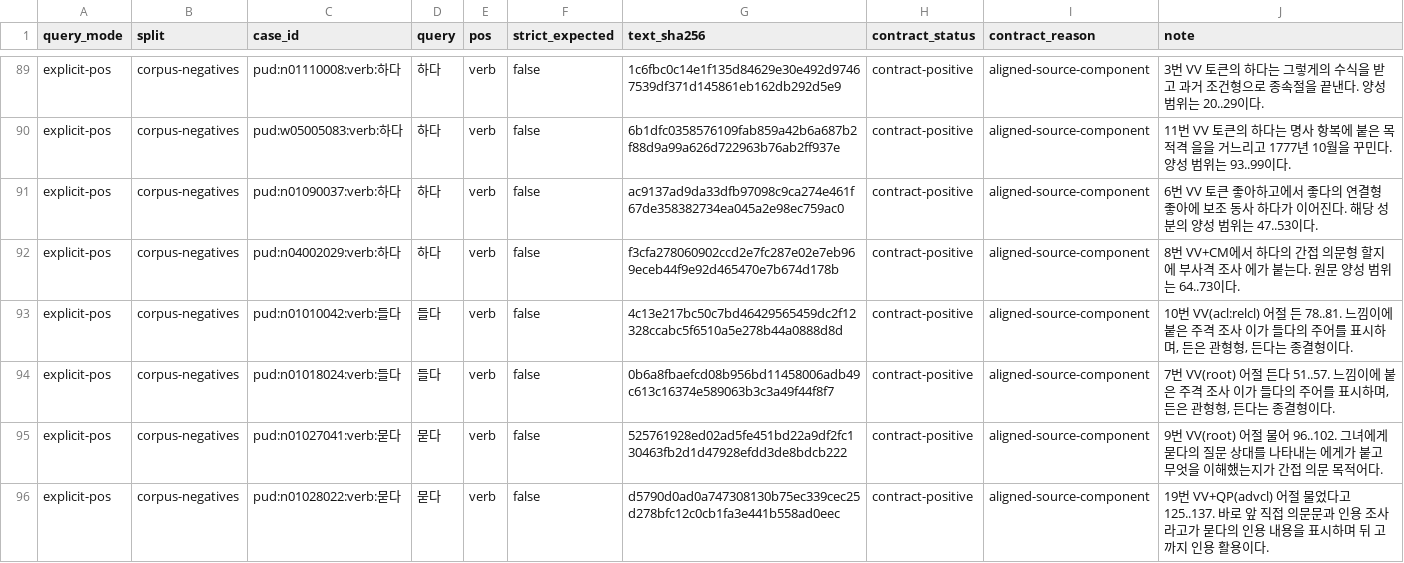
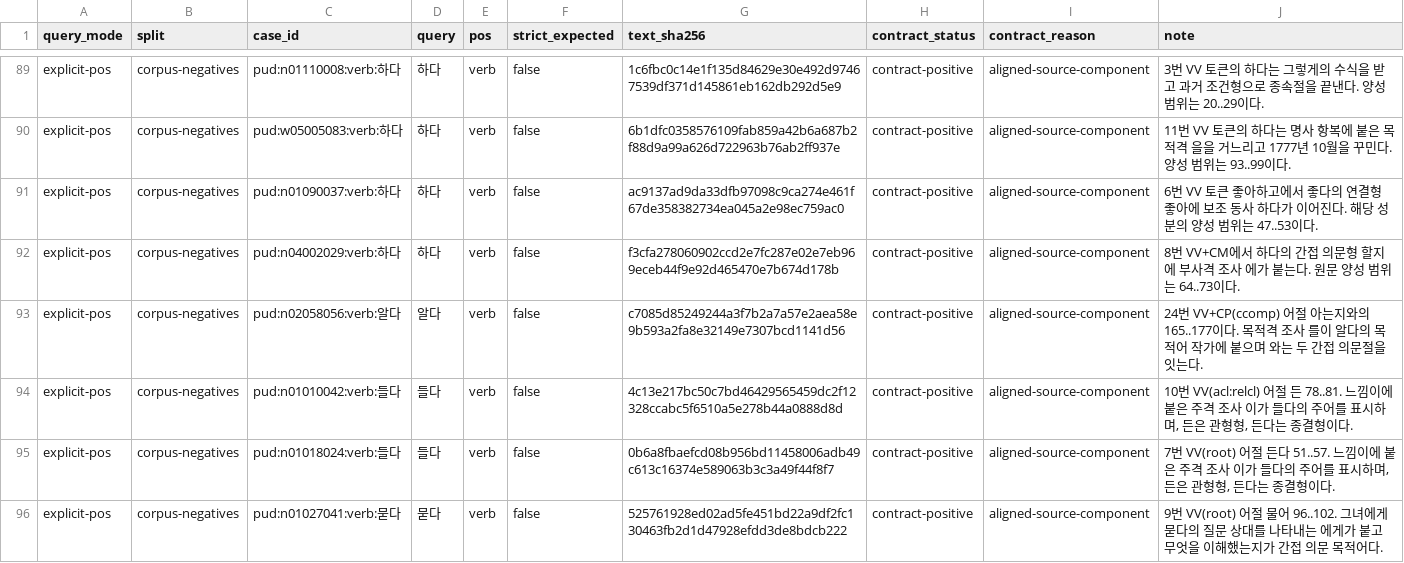
Before and after one commit to SeokminHong/kfind, a TSV file: tools/morph-compare/pud-verb-label-corpus-reviews.tsv, drawn as a sheet; only a part is shown, gaps mark what is left out; the shorter side is filled out with more unchanged rows; the diff names each change by its address in the sheet, - before the commit and + after, or states it on an @@ line.

Commit message:
간접 의문절의 접속 조사와 명사 경계 확인 (#899)
* fix(morph): 간접 의문절의 접속 조사와 명사 경계 확인

* docs(benchmark): 간접 의문절과 명사 경계 검증

```diff
--- a/tools/morph-compare/pud-verb-label-corpus-reviews.tsv
+++ b/tools/morph-compare/pud-verb-label-corpus-reviews.tsv
+row 93: explicit-pos | corpus-negatives | pud:n02058056:verb:알다 | 알다 | verb | false | c7085d85249244a3f7b2a7a57e2aea58e9b593a2fa8e32149e7307bcd1141d56 | contract-positive | aligned-source-component | 24번 VV+CP(ccomp) 어절 아는지와의 165..177이다. 목적격 조사 를이 알다의 목적어 작가에 붙으며 와는 두 간접 의문절을 잇는다.
```
Also changed, not shown: 9 other files.
